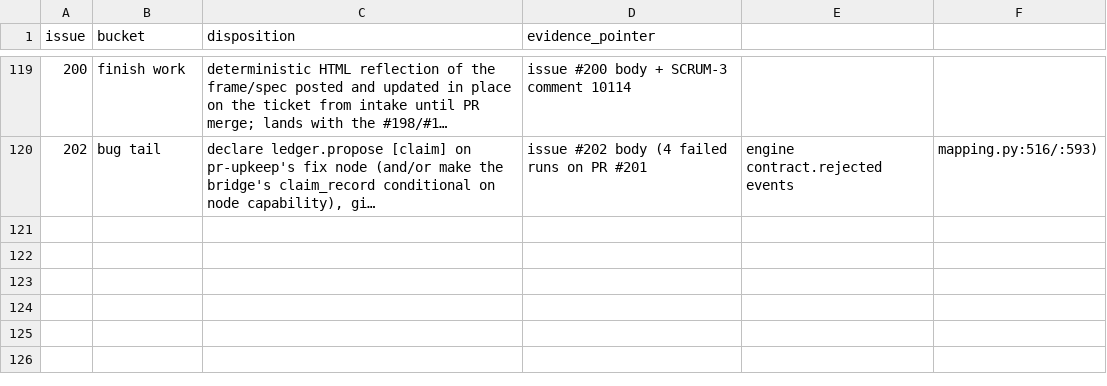
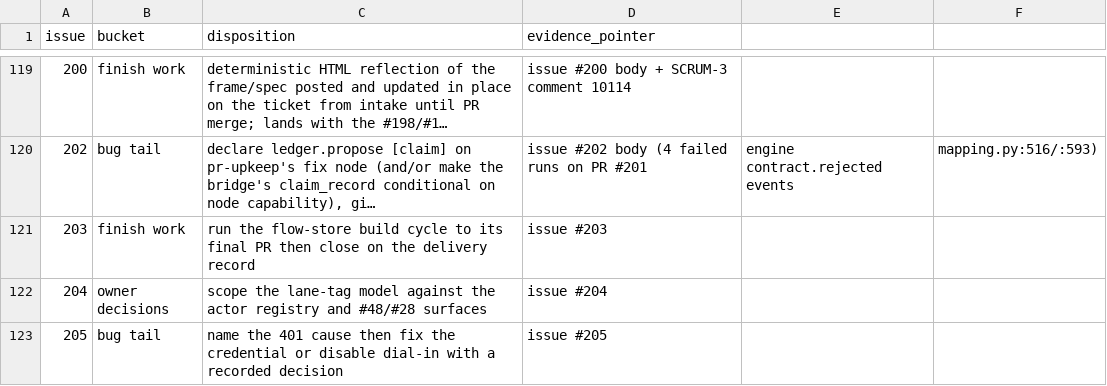
Before and after one commit to agentculture/culture-nodes, a CSV file: docs/triage/dispositions.csv, drawn as a sheet; only a part is shown, gaps mark what is left out; long unchanged cells end in …; the diff names each change by its address in the sheet, - before the commit and + after, or states it on an @@ line.

```diff
--- a/docs/triage/dispositions.csv
+++ b/docs/triage/dispositions.csv
+row 121: 203 | finish work | run the flow-store build cycle to its final PR then close on the delivery record | issue #203
+row 122: 204 | owner decisions | scope the lane-tag model against the actor registry and #48/#28 surfaces | issue #204
+row 123: 205 | bug tail | name the 401 cause then fix the credential or disable dial-in with a recorded decision | issue #205
```
Also changed, not shown: 4 other files.
